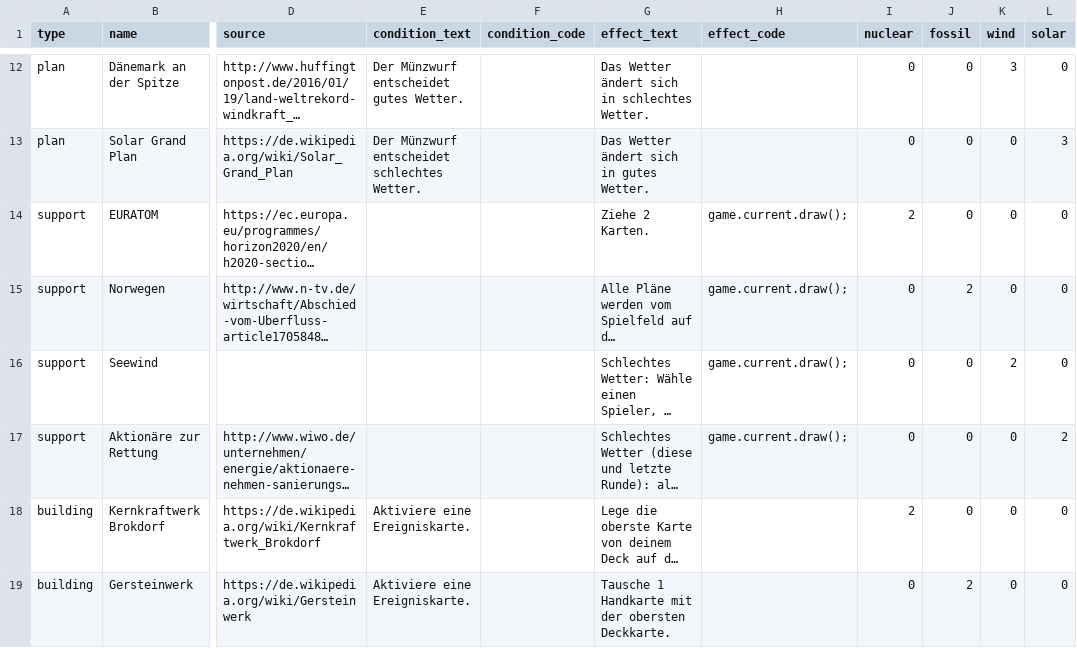
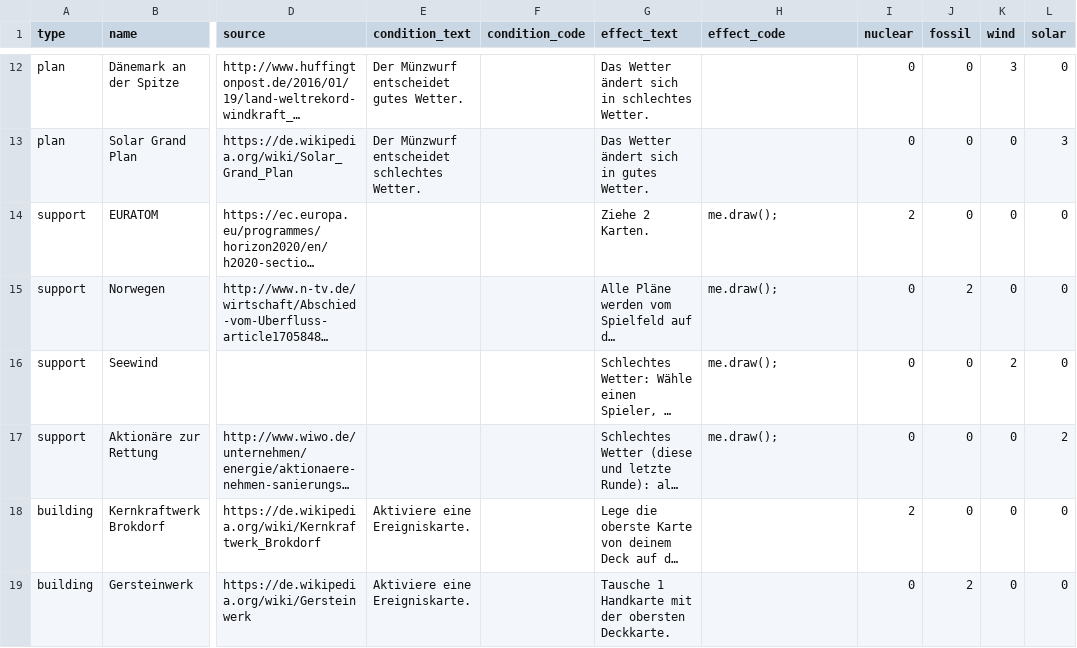
Before and after one commit to jeyj0/EnergyGameSimulation, a CSV file: res/cards.csv, drawn as a sheet; only a part is shown, gaps mark what is left out; long unchanged cells end in …; the diff covers the shown part only; the diff names each change by its address in the sheet, - before the commit and + after, or states it on an @@ line.

Commit message:
Added testing ai for player; card-api; testEffects

```diff
--- a/res/cards.csv
+++ b/res/cards.csv
-H14:H17 (effect_code): game.current.draw();
+H14:H17 (effect_code): me.draw();
```
Also changed, not shown: 20 edited cells elsewhere in this file, 4 other files.
